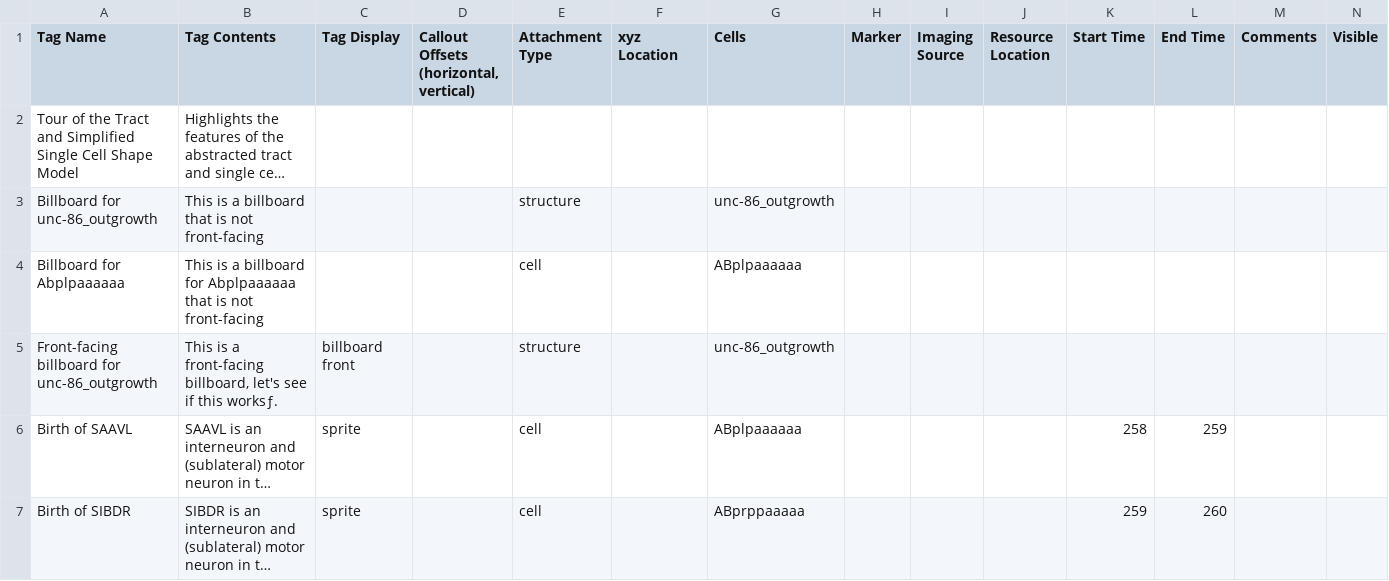
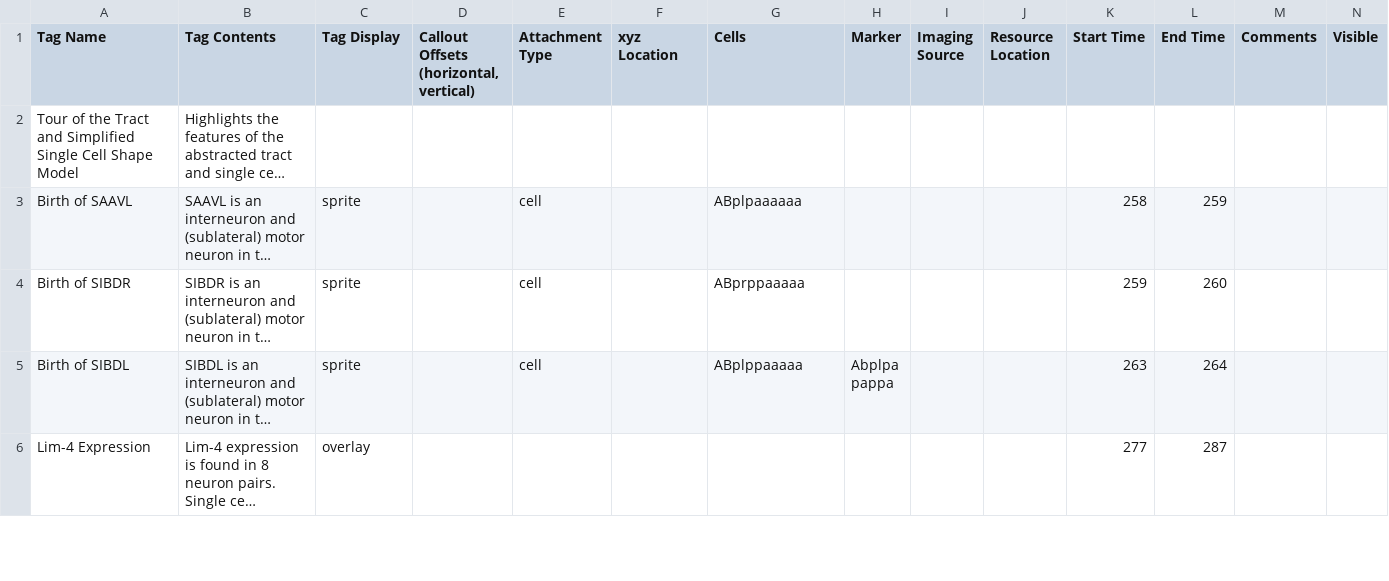
Before and after one commit to zhirongbaolab/WormGUIDES, a CSV file: src/wormguides/stories/StoryListConfig.csv, drawn as a sheet; only a part is shown; the shorter side is filled out with more unchanged rows; long unchanged cells end in …; rows hold the shown columns only; the diff names each change by its address in the sheet, - before the commit and + after, or states it on an @@ line.

Commit message:
Removed test tags from story file | Used all functional names under Find Structure

```diff
--- a/src/wormguides/stories/StoryListConfig.csv
+++ b/src/wormguides/stories/StoryListConfig.csv
-row 3: Billboard for unc-86_outgrowth | This is a billboard that is not front-facing |  |  | structure |  | unc-86_outgrowth
-row 4: Billboard for Abplpaaaaaa | This is a billboard for Abplpaaaaaa that is not front-facing |  |  | cell |  | ABplpaaaaaa
-row 5: Front-facing billboard for unc-86_outgrowth | This is a front-facing billboard, let's see if this worksƒ. | billboard front |  | structure |  | unc-86_outgrowth
```
Also changed, not shown: 8 other files.
